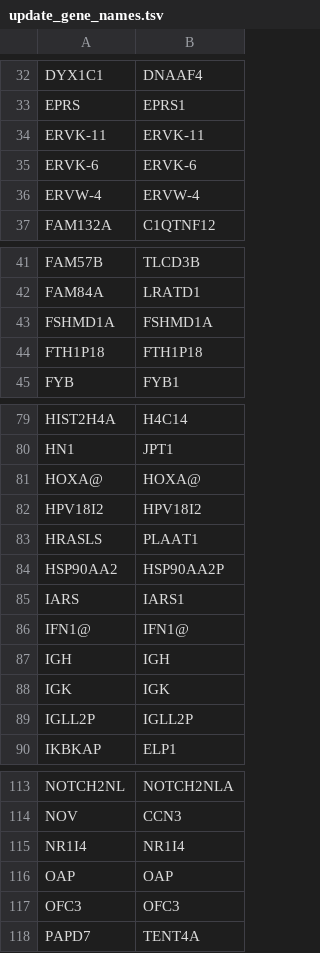
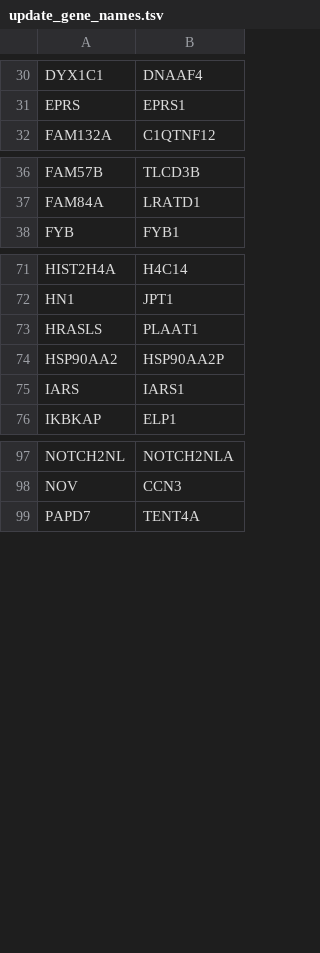
Before and after one commit to Rbbt-Workflows/ExTRI, a TSV file: data/update_gene_names.tsv, drawn as a sheet; only a part is shown, gaps mark what is left out; the diff covers the shown part only; the diff names each change by its address in the sheet, - before the commit and + after, or states it on an @@ line.

```diff
--- a/data/update_gene_names.tsv
+++ b/data/update_gene_names.tsv
-row 34: ERVK-11 | ERVK-11
-row 35: ERVK-6 | ERVK-6
-row 36: ERVW-4 | ERVW-4
-row 43: FSHMD1A | FSHMD1A
-row 44: FTH1P18 | FTH1P18
-row 81: HOXA@ | HOXA@
-row 82: HPV18I2 | HPV18I2
-row 86: IFN1@ | IFN1@
-row 87: IGH | IGH
-row 88: IGK | IGK
-row 89: IGLL2P | IGLL2P
-row 115: NR1I4 | NR1I4
-row 116: OAP | OAP
-row 117: OFC3 | OFC3
```
Also changed, not shown: 7 removed rows elsewhere in this file, 14 other files.
